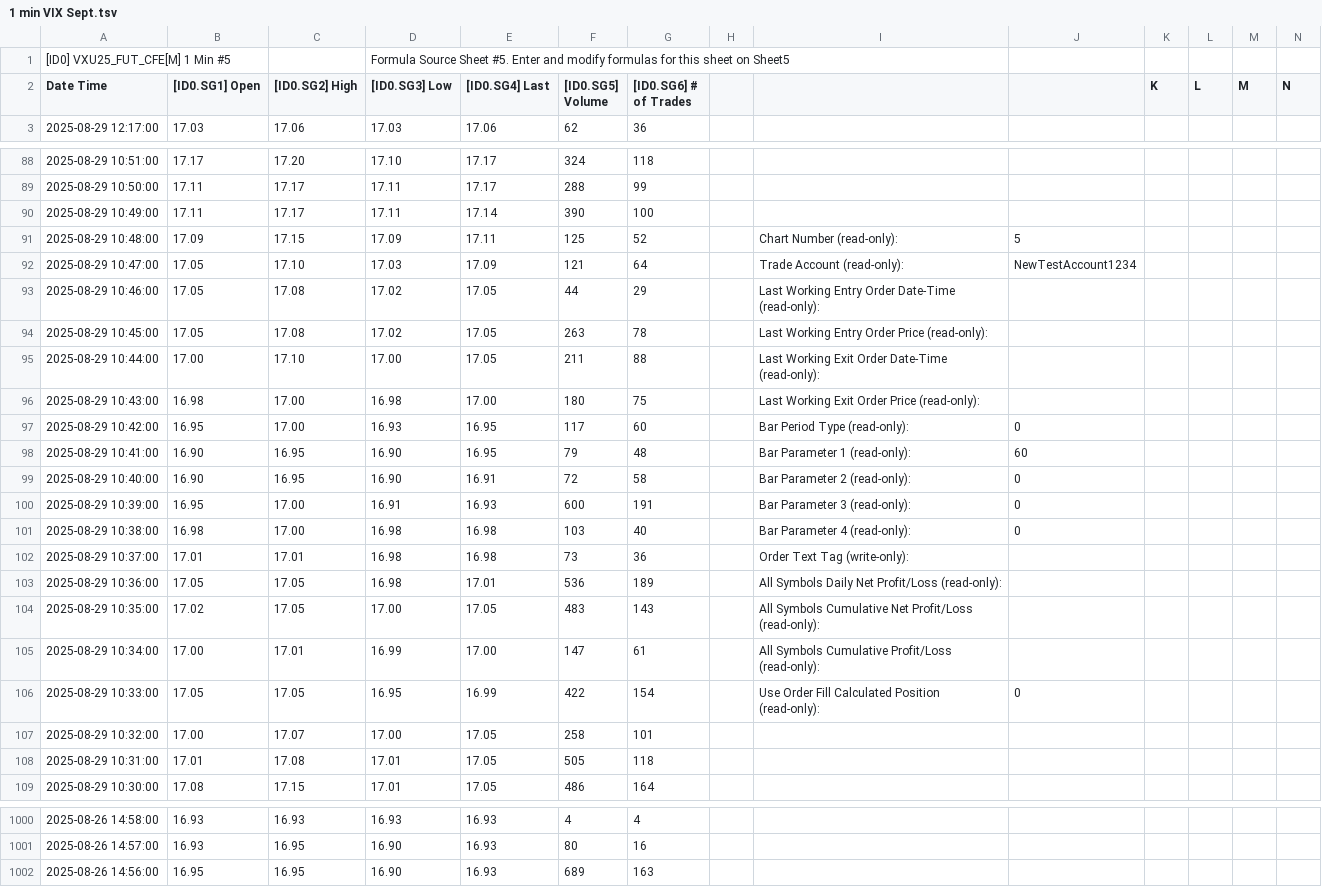
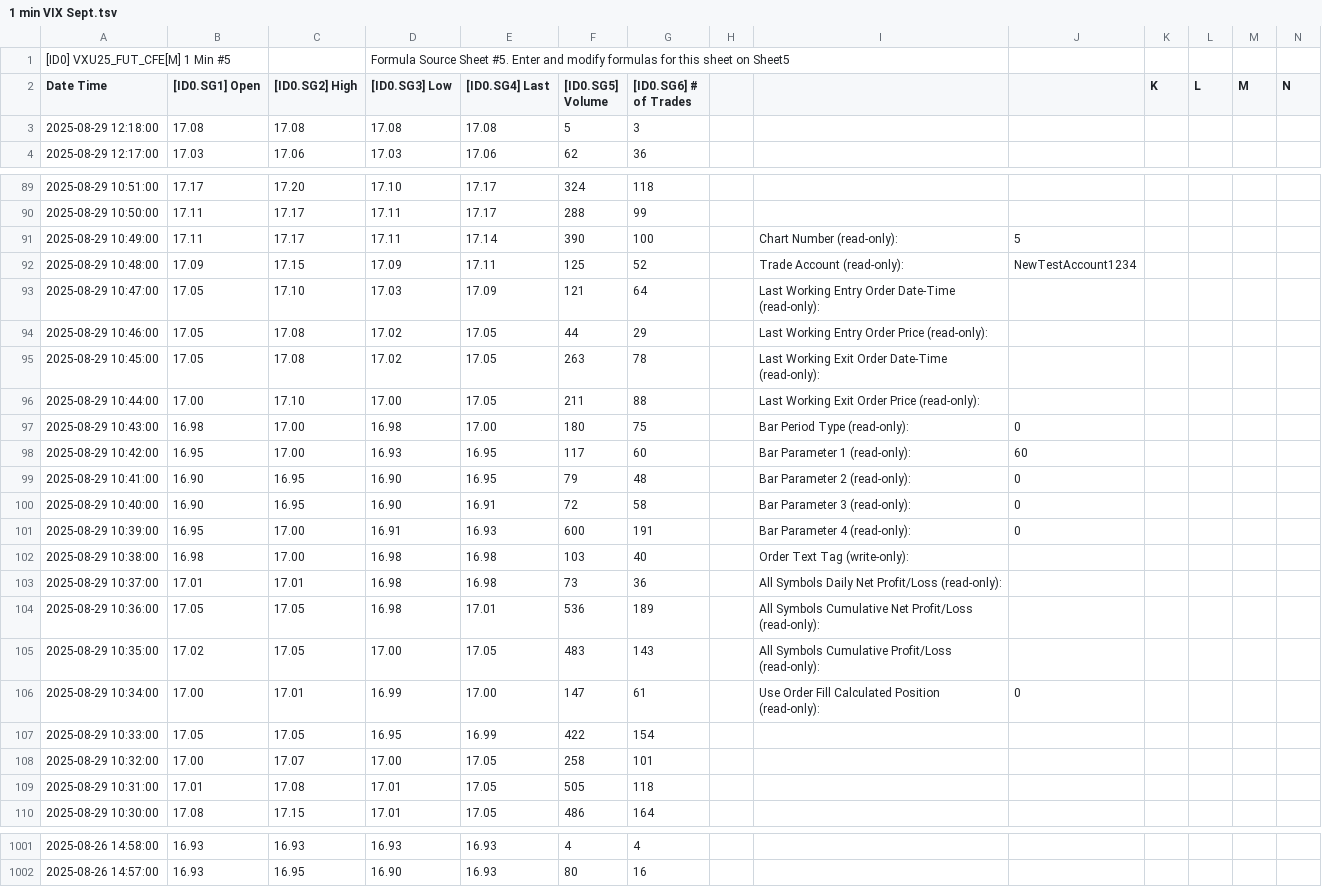
Before and after one commit to timbarber4/ETF-Feed, a TSV file: 1 min VIX Sept.tsv, drawn as a sheet; only a part is shown, gaps mark what is left out; removed rows and columns are numbered as before the commit, all else as after; rows hold the shown columns only; the diff covers the shown part only; the diff names each change by its address in the sheet, - before the commit and + after, or states it on an @@ line.

```diff
--- a/1 min VIX Sept.tsv
+++ b/1 min VIX Sept.tsv
+row 3: 2025-08-29 12:18:00 | 17.08 | 17.08 | 17.08 | 17.08 | 5 | 3
-I91: (empty)
+I91: Chart Number (read-only):
-J91: (empty)
+J91: 5
-I92: Chart Number (read-only):
+I92: Trade Account (read-only):
-J92: 5
+J92: NewTestAccount1234
-I93: Trade Account (read-only):
+I93: Last Working Entry Order Date-Time (read-only):
-J93: NewTestAccount1234
+J93: (empty)
-I94: Last Working Entry Order Date-Time (read-only):
+I94: Last Working Entry Order Price (read-only):
-I95: Last Working Entry Order Price (read-only):
+I95: Last Working Exit Order Date-Time (read-only):
-I96: Last Working Exit Order Date-Time (read-only):
+I96: Last Working Exit Order Price (read-only):
-I97: Last Working Exit Order Price (read-only):
+I97: Bar Period Type (read-only):
-J97: (empty)
+J97: 0
-I98: Bar Period Type (read-only):
+I98: Bar Parameter 1 (read-only):
-J98: 0
+J98: 60
-I99: Bar Parameter 1 (read-only):
+I99: Bar Parameter 2 (read-only):
-J99: 60
+J99: 0
-I100: Bar Parameter 2 (read-only):
+I100: Bar Parameter 3 (read-only):
-I101: Bar Parameter 3 (read-only):
+I101: Bar Parameter 4 (read-only):
-I102: Bar Parameter 4 (read-only):
+I102: Order Text Tag (write-only):
-J102: 0
+J102: (empty)
-I103: Order Text Tag (write-only):
+I103: All Symbols Daily Net Profit/Loss (read-only):
-I104: All Symbols Daily Net Profit/Loss…
+I104: All Symbols Cumulative Net Profit/Loss…
-I105: …Symbols Cumulative Net Profit/Loss (read-only):
+I105: …Symbols Cumulative Profit/Loss (read-only):
-I106: All Symbols Cumulative Profit/Loss (read-only):
+I106: Use Order Fill Calculated Position (read-only):
-J106: (empty)
+J106: 0
-I107: Use Order Fill Calculated Position (read-only):
+I107: (empty)
-J107: 0
+J107: (empty)
-row 1002: 2025-08-26 14:56:00 | 16.95 | 16.95 | 16.90 | 16.93 | 689 | 163
```
Also changed, not shown: 52 edited cells elsewhere in this file, 1 min GEX.tsv, 30 min VIX Sept.tsv, 1 other file.
